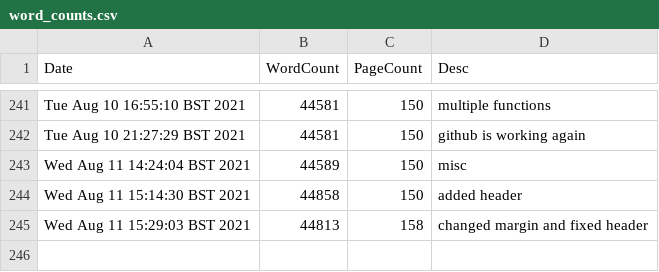
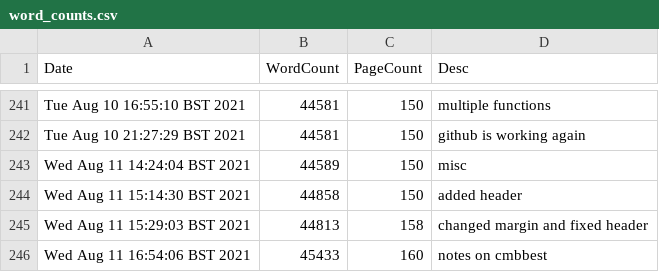
Before and after one commit to pc559/thesis, a CSV file: word_counts.csv, drawn as a sheet; only a part is shown, gaps mark what is left out; the diff names each change by its address in the sheet, - before the commit and + after, or states it on an @@ line.

Commit message:
notes on cmbbest

```diff
--- a/word_counts.csv
+++ b/word_counts.csv
+row 246: Wed Aug 11 16:54:06 BST 2021 | 45433 | 160 | notes on cmbbest
```
Also changed, not shown: 3 other files.
